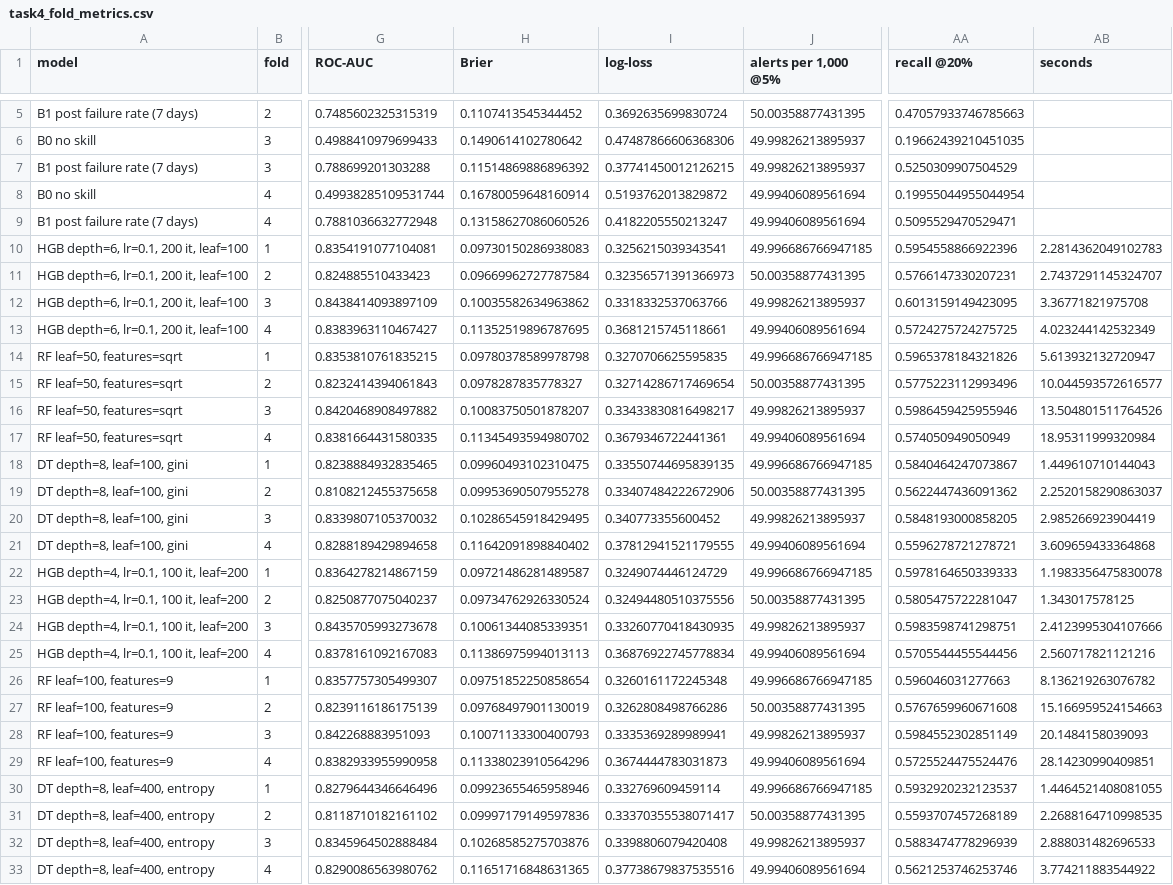
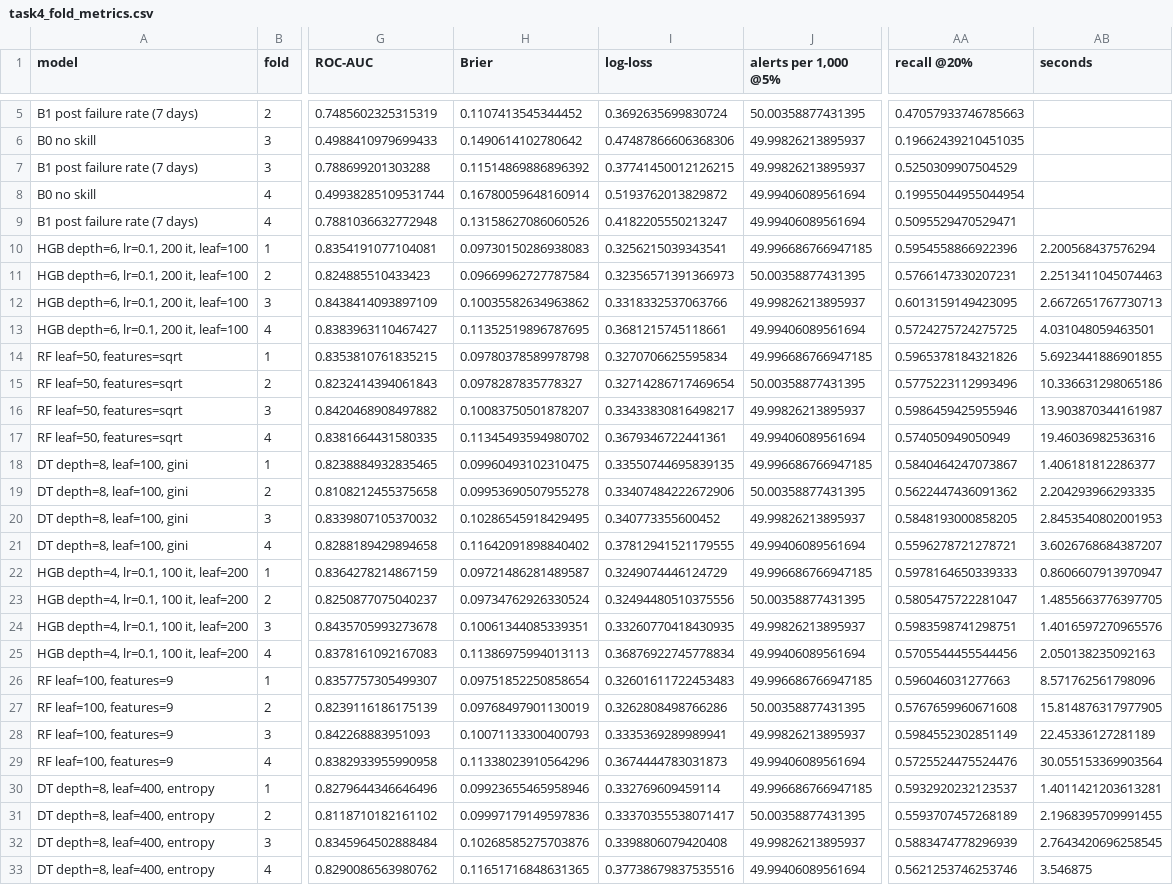
Before and after one commit to AmirMasnavi/MINDD, a CSV file: prepared/task4_fold_metrics.csv, drawn as a sheet; only a part is shown, gaps mark what is left out; the diff names each change by its address in the sheet, - before the commit and + after, or states it on an @@ line.

```diff
--- a/prepared/task4_fold_metrics.csv
+++ b/prepared/task4_fold_metrics.csv
-AB10 (seconds): 2.2814362049102783
+AB10 (seconds): 2.200568437576294
-AB11 (seconds): 2.7437291145324707
+AB11 (seconds): 2.2513411045074463
-AB12 (seconds): 3.36771821975708
+AB12 (seconds): 2.6672651767730713
-AB13 (seconds): 4.023244142532349
+AB13 (seconds): 4.031048059463501
-I14 (log-loss): 0.3270706625595835
+I14 (log-loss): 0.3270706625595834
-AB14 (seconds): 5.613932132720947
+AB14 (seconds): 5.6923441886901855
-AB15 (seconds): 10.044593572616577
+AB15 (seconds): 10.336631298065186
-AB16 (seconds): 13.504801511764526
+AB16 (seconds): 13.903870344161987
-AB17 (seconds): 18.95311999320984
+AB17 (seconds): 19.46036982536316
-AB18 (seconds): 1.449610710144043
+AB18 (seconds): 1.406181812286377
-AB19 (seconds): 2.2520158290863037
+AB19 (seconds): 2.204293966293335
-AB20 (seconds): 2.985266923904419
+AB20 (seconds): 2.8453540802001953
-AB21 (seconds): 3.609659433364868
+AB21 (seconds): 3.6026768684387207
-AB22 (seconds): 1.1983356475830078
+AB22 (seconds): 0.8606607913970947
-AB23 (seconds): 1.343017578125
+AB23 (seconds): 1.4855663776397705
-AB24 (seconds): 2.4123995304107666
+AB24 (seconds): 1.4016597270965576
-AB25 (seconds): 2.560717821121216
+AB25 (seconds): 2.050138235092163
-I26 (log-loss): 0.3260161172245348
+I26 (log-loss): 0.32601611722453483
-AB26 (seconds): 8.136219263076782
+AB26 (seconds): 8.571762561798096
-AB27 (seconds): 15.166959524154663
+AB27 (seconds): 15.814876317977905
-AB28 (seconds): 20.1484158039093
+AB28 (seconds): 22.45336127281189
-AB29 (seconds): 28.14230990409851
+AB29 (seconds): 30.055153369903564
-AB30 (seconds): 1.4464521408081055
+AB30 (seconds): 1.4011421203613281
-AB31 (seconds): 2.2688164710998535
+AB31 (seconds): 2.1968395709991455
-AB32 (seconds): 2.888031482696533
+AB32 (seconds): 2.7643420696258545
-AB33 (seconds): 3.774211883544922
+AB33 (seconds): 3.546875
```
Also changed, not shown: prepared/task3_fold_metrics.csv, prepared/task4_search.csv, 21 other files.
